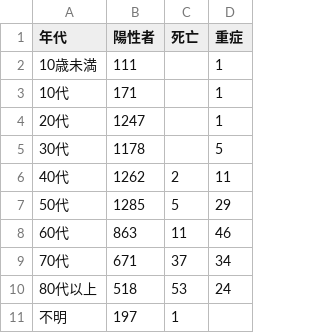
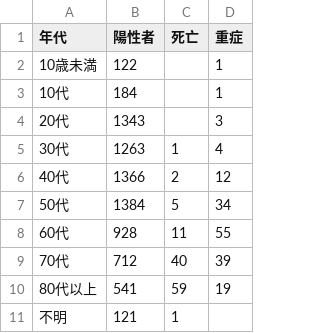
Before and after one commit to kaz-ogiwara/covid19, a CSV file: data/demography.csv, drawn as a sheet.

```diff
--- a/data/demography.csv
+++ b/data/demography.csv
@@ -1,11 +1,11 @@
 年代,陽性者,死亡,重症
-10歳未満,111,,1
-10代,171,,1
-20代,1247,,1
-30代,1178,,5
-40代,1262,2,11
-50代,1285,5,29
-60代,863,11,46
-70代,671,37,34
-80代以上,518,53,24
-不明,197,1,
+10歳未満,122,,1
+10代,184,,1
+20代,1343,,3
+30代,1263,1,4
+40代,1366,2,12
+50代,1384,5,34
+60代,928,11,55
+70代,712,40,39
+80代以上,541,59,19
+不明,121,1,
```
Also changed, not shown: data/prefectures-2.csv, data/prefectures.csv, 2 other files.
